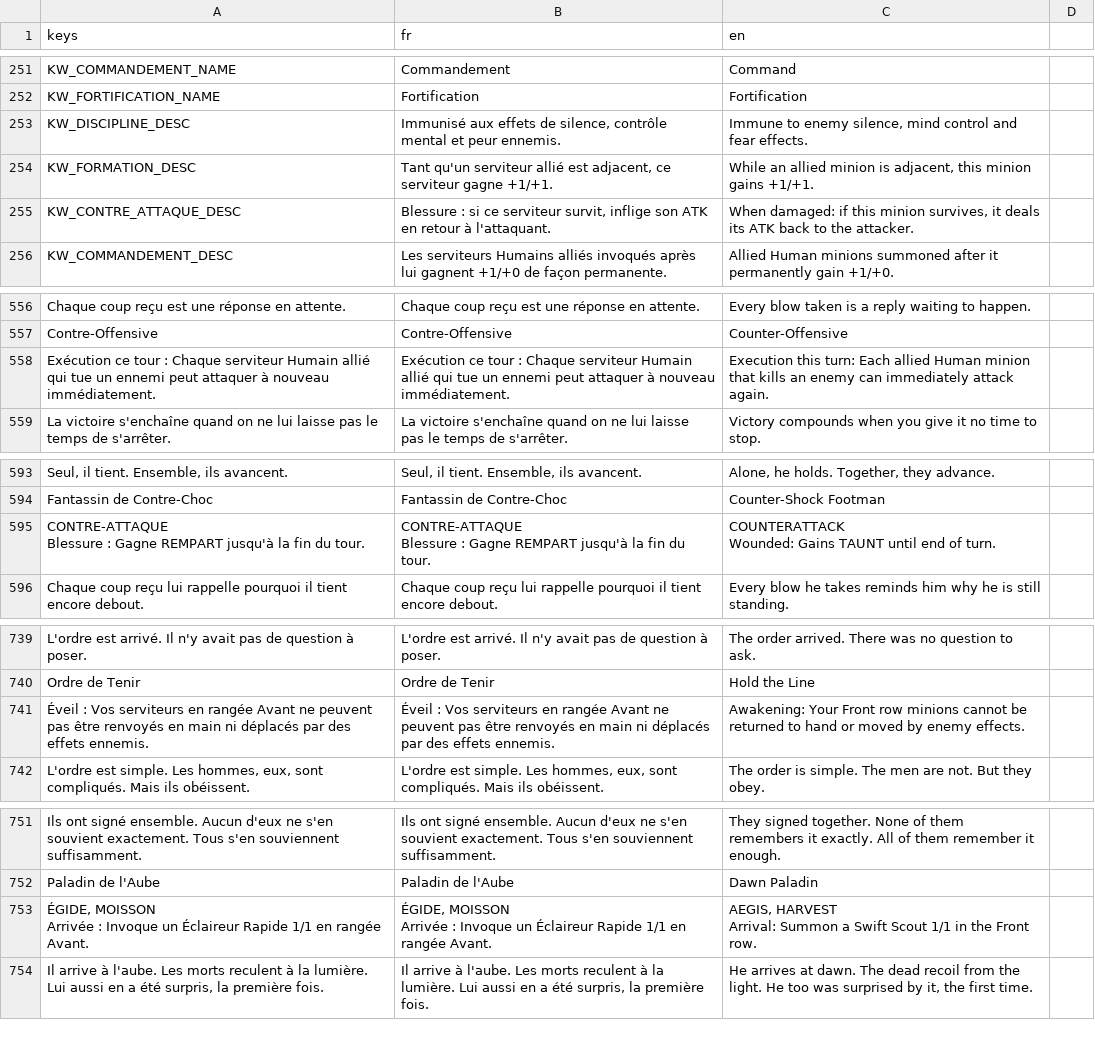
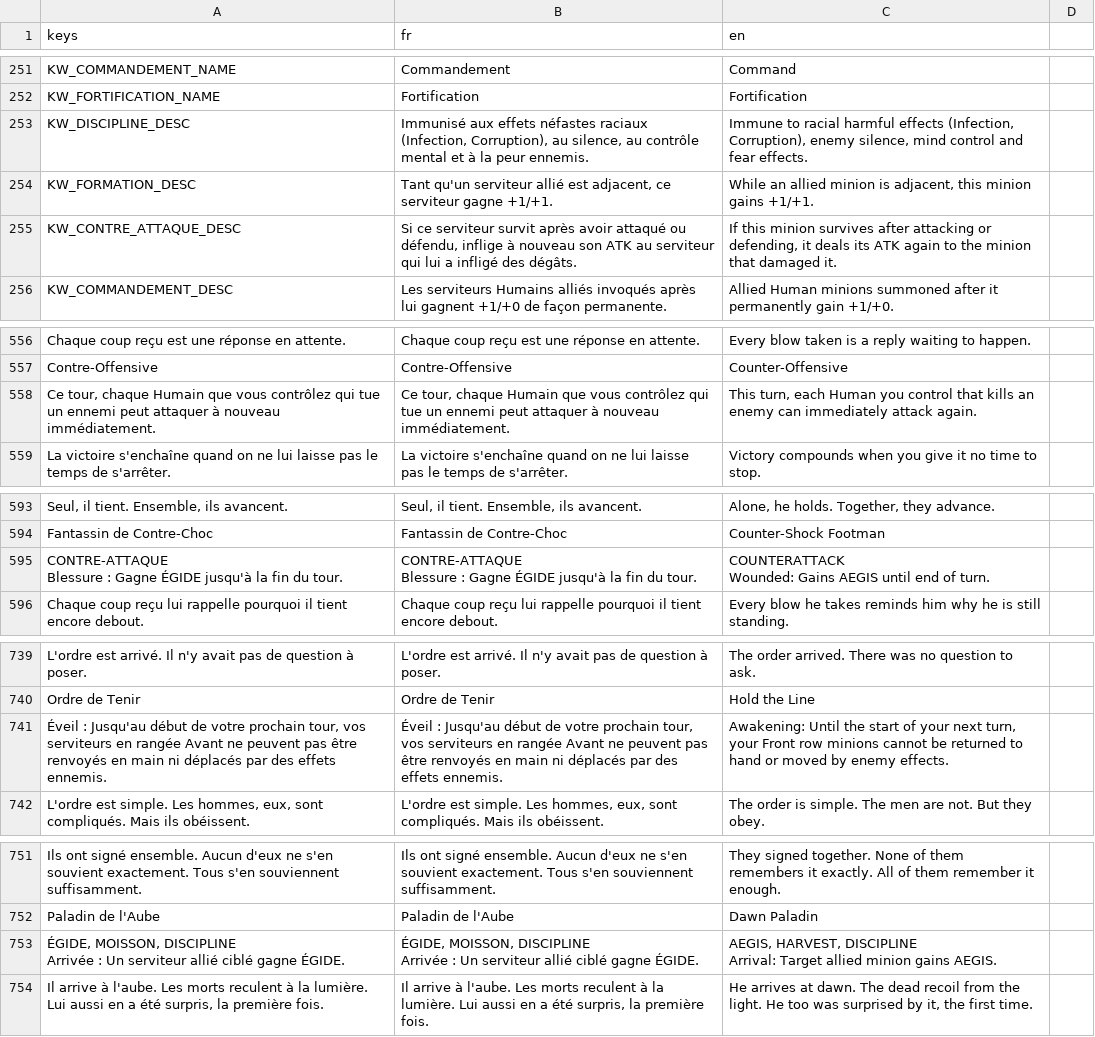
Before and after one commit to Nicolas82200/Wyrdane, a CSV file: translations/game.csv, drawn as a sheet; only a part is shown, gaps mark what is left out; removed rows and columns are numbered as before the commit, all else as after; ↵ is a line break in a cell; the diff covers the shown part only; the diff names each change by its address in the sheet, - before the commit and + after, or states it on an @@ line.

Commit message:
feat: extend Discipline/Chair Morte immunity, symmetric Counter-Attack, rework Human card effects
Shared keyword mechanics:
- DISCIPLINE (Human) and CHAIR MORTE (Undead) now also block Corruption
  and Infection (racial harmful effects), on top of fear/silence/mind
  control already covered. Generic stat debuffs and Freeze stay unaffected
- CONTRE-ATTAQUE is now symmetric: a minion that survives after attacking
  (not just defending) also strikes back
- New CardEffect.condition_race_exclude ("target is NOT this race")
- New CureCorruption effect + Minion.cure_corruption(), mirroring
  CureInfection
- New Buff.random_atk_or_health flag: one coin flip per trigger between
  +ATK and +HP for the whole target group

Human cards: stat changes (Lame-Juree, Veteran des Marches), several
Heal-to-Buff conversions (Guerisseur de Camp, Pretre de Guerre), Mur de
Lances trigger Carnage->Execution, Briseur de Horde/Massacre
Sacre/Purge Sainte widened from "Undead" to "non-Human", Fantassin de
Contre-Choc TAUNT->AEGIS, Paladin de l'Aube reworked Arrival effect,
Jugement Divin/Mur Infranchissable had their restrictions dropped,
Bouclier de la Foi fully reworked (was a spell-cancel, now grants
AEGIS on first attack each turn), Memorial des Heros down to a single
summoned token, Temple de Guerre/Aegis de l'Empire race-filter fixes,
Forteresse Imprenable "Carnage ennemi" -> "Carnage" wording fix.

Cercle de Commandement left unchanged: the requested behavior needs a
"target minions with keyword X" filter that doesn't exist yet in the
effect system.

```diff
--- a/translations/game.csv
+++ b/translations/game.csv
-B253 (fr): …aux effets de silence, contrôle mental et peur ennemis.
+B253 (fr): …aux effets néfastes raciaux (Infection, Corruption), au silence, au contrôle mental et à la peur ennemis.
-C253 (en): Immune to enemy silence,…
+C253 (en): Immune to racial harmful effects (Infection, Corruption), enemy silence,…
-B255 (fr): Blessure : si ce serviteur survit, inflige son ATK en retour à l'attaquant.
+B255 (fr): Si ce serviteur survit après avoir attaqué ou défendu, inflige à nouveau son ATK au serviteur qui lui a infligé des dégâts.
-C255 (en): When damaged: if this minion survives, it deals its ATK back to the attacker.
+C255 (en): If this minion survives after attacking or defending, it deals its ATK again to the minion that damaged it.
-A558 (keys): Exécution ce tour : Chaque serviteur Humain allié qui tue…
+A558 (keys): Ce tour, chaque Humain que vous contrôlez qui tue…
-B558 (fr): Exécution ce tour : Chaque serviteur Humain allié qui tue…
+B558 (fr): Ce tour, chaque Humain que vous contrôlez qui tue…
-C558 (en): Execution this turn: Each allied Human minion that kills…
+C558 (en): This turn, each Human you control that kills…
-A595 (keys): …: Gagne REMPART jusqu'à la…
+A595 (keys): …: Gagne ÉGIDE jusqu'à la…
-B595 (fr): …: Gagne REMPART jusqu'à la…
+B595 (fr): …: Gagne ÉGIDE jusqu'à la…
-C595 (en): …Wounded: Gains TAUNT until end…
+C595 (en): …Wounded: Gains AEGIS until end…
-row 741: Éveil : Vos serviteurs en rangée Avant ne peuvent pas être renvoyés en main ni déplacés par des effets ennemis. | Éveil : Vos serviteurs en rangée Avant ne peuvent pas être renvoyés en main ni déplacés par des effets ennemis. | Awakening: Your Front row minions cannot be returned to hand or moved by enemy effects.
+row 741: Éveil : Jusqu'au début de votre prochain tour, vos serviteurs en rangée Avant ne peuvent pas être renvoyés en main ni déplacés par des effets ennemis. | Éveil : Jusqu'au début de votre prochain tour, vos serviteurs en rangée Avant ne peuvent pas être renvoyés en main ni déplacés par des effets ennemis. | Awakening: Until the start of your next turn, your Front row minions cannot be returned to hand or moved by enemy effects.
-row 753: ÉGIDE, MOISSON ↵ Arrivée : Invoque un Éclaireur Rapide 1/1 en rangée Avant. | ÉGIDE, MOISSON ↵ Arrivée : Invoque un Éclaireur Rapide 1/1 en rangée Avant. | AEGIS, HARVEST ↵ Arrival: Summon a Swift Scout 1/1 in the Front row.
+row 753: ÉGIDE, MOISSON, DISCIPLINE ↵ Arrivée : Un serviteur allié ciblé gagne ÉGIDE. | ÉGIDE, MOISSON, DISCIPLINE ↵ Arrivée : Un serviteur allié ciblé gagne ÉGIDE. | AEGIS, HARVEST, DISCIPLINE ↵ Arrival: Target allied minion gains AEGIS.
```
Also changed, not shown: 9 added rows, 9 removed rows and 32 edited cells elsewhere in this file, 36 other files.
